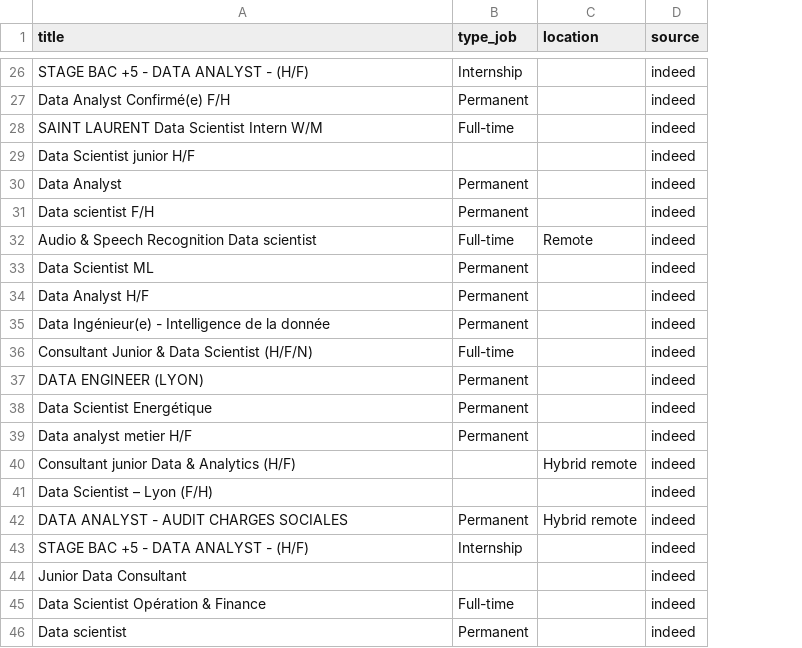
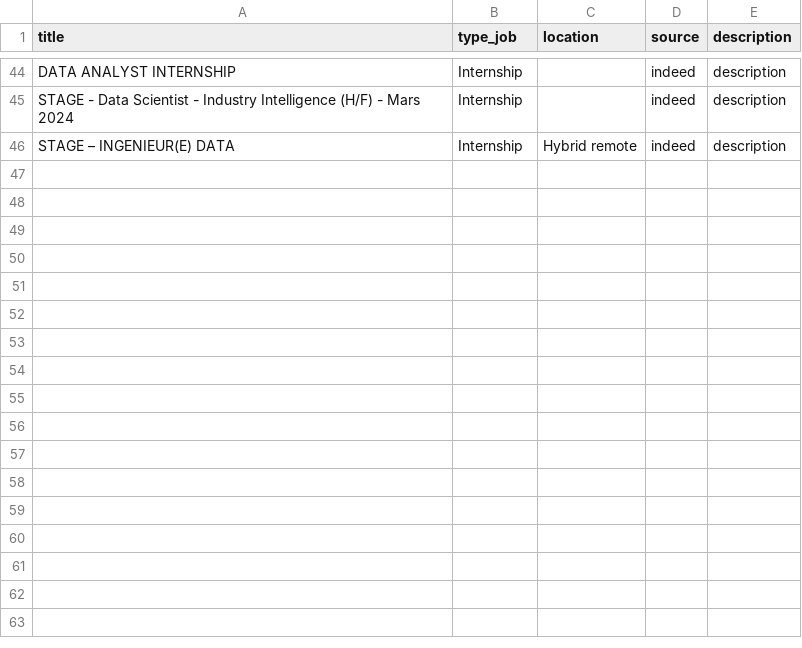
Before and after one commit to Naghan1132/Jobs-Text-Mining, a CSV file: src/data/indeed.csv, drawn as a sheet; only a part is shown, gaps mark what is left out; removed rows and columns are numbered as before the commit, all else as after; the diff covers the shown part only; the diff names each change by its address in the sheet, - before the commit and + after, or states it on an @@ line.

Commit message:
adding description to web scraping

```diff
--- a/src/data/indeed.csv
+++ b/src/data/indeed.csv
+column E (description), rows 44-45: description | description
-A44 (title): STAGE BAC +5 - DATA ANALYST - (H/F)
+A44 (title): DATA ANALYST INTERNSHIP
@@ row 27 moved to row 31: Data Analyst Confirmé(e) F/H @@
@@ row 28 moved to row 20: SAINT LAURENT Data Scientist Intern W/M @@
@@ row 29 moved to row 12: Data Scientist junior H/F @@
-row 30: Data Analyst | Permanent |  | indeed
@@ row 31 moved to row 23: Data scientist F/H @@
-row 32: Audio & Speech Recognition Data scientist | Full-time | Remote | indeed
-row 33: Data Scientist ML | Permanent |  | indeed
@@ row 34 moved to row 9: Data Analyst H/F @@
-row 35: Data Ingénieur(e) - Intelligence de la donnée | Permanent |  | indeed
-row 36: Consultant Junior & Data Scientist (H/F/N) | Full-time |  | indeed
-row 37: DATA ENGINEER (LYON) | Permanent |  | indeed
-row 38: Data Scientist Energétique | Permanent |  | indeed
-row 39: Data analyst metier H/F | Permanent |  | indeed
-row 40: Consultant junior Data & Analytics (H/F) |  | Hybrid remote | indeed
-row 41: Data Scientist – Lyon (F/H) |  |  | indeed
-row 42: DATA ANALYST - AUDIT CHARGES SOCIALES | Permanent | Hybrid remote | indeed
-A45 (title): STAGE BAC +5 - DATA ANALYST - (H/F)
+A45 (title): STAGE - Data Scientist - Industry Intelligence (H/F) - Mars 2024
-row 44: Junior Data Consultant |  |  | indeed
-row 45: Data Scientist Opération & Finance | Full-time |  | indeed
-row 46: Data scientist | Permanent |  | indeed
+row 46: STAGE – INGENIEUR(E) DATA | Internship | Hybrid remote | indeed | description
```
Also changed, not shown: 19 added rows, 6 removed rows, 5 moved rows and 2 edited cells elsewhere in this file, 5 other files.
